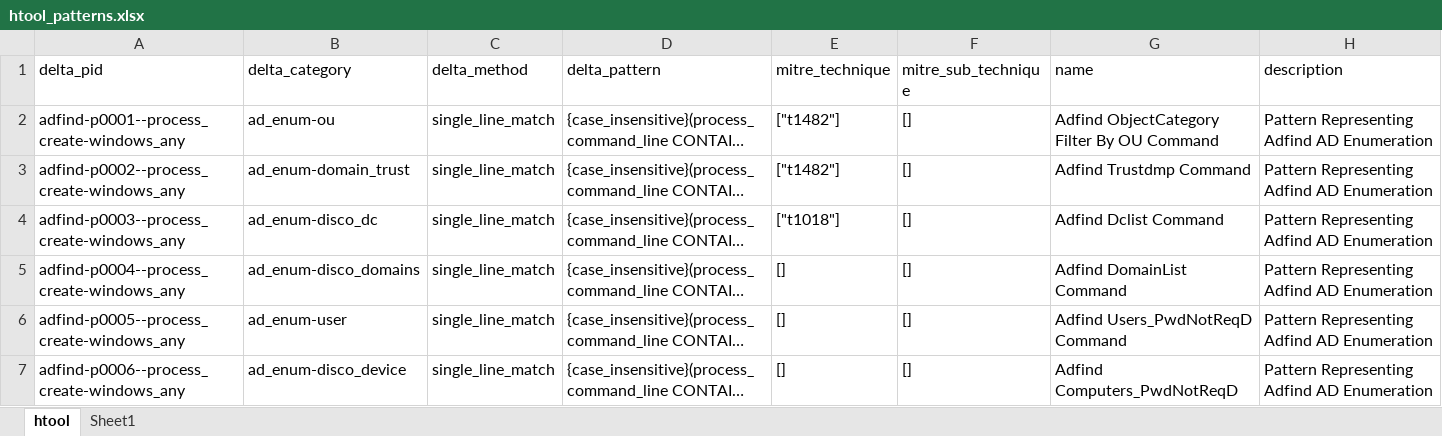
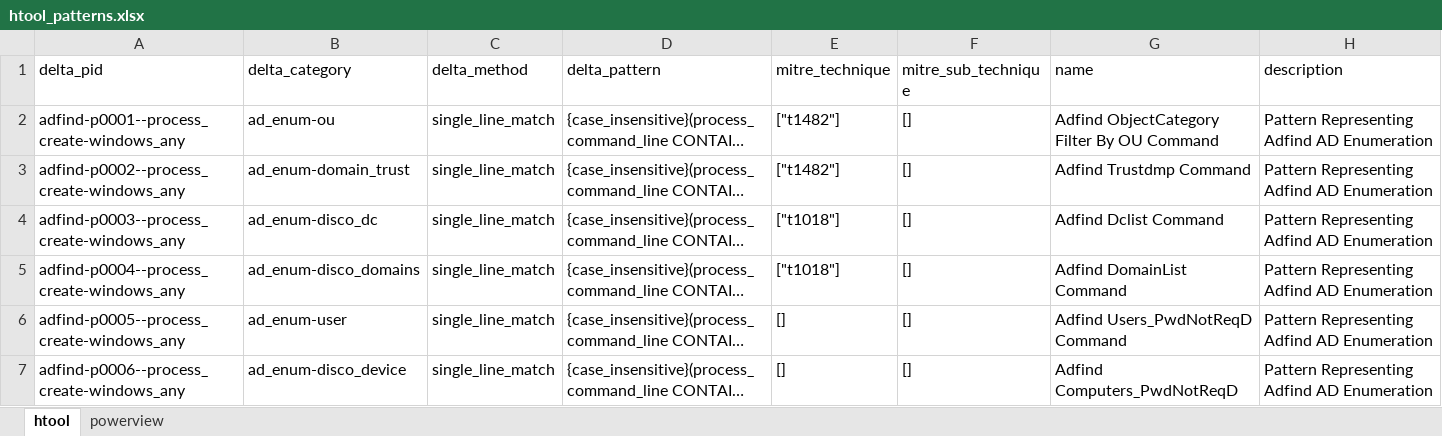
Before and after one commit to harveywargo2/h2w-delta, an Excel workbook: delta2/lib/htool/htool_patterns.xlsx, sheet htool, drawn as a sheet; only a part is shown; long unchanged cells end in …; values as stored, in another font and other column widths than the file's, no borders; table styles not drawn; the diff covers the shown part only; the diff names each change by its address in the sheet, - before the commit and + after, or states it on an @@ line.

```diff
--- a/delta2/lib/htool/htool_patterns.xlsx (sheet htool)
+++ b/delta2/lib/htool/htool_patterns.xlsx (sheet htool)
-sheet tab: Sheet1
+sheet tab: powerview
-E5 (mitre_technique): []
+E5 (mitre_technique): ["t1018"]
```
Also changed, not shown: 73 added rows and 3 edited cells elsewhere in this sheet, sheet powerview, 3 other files.
